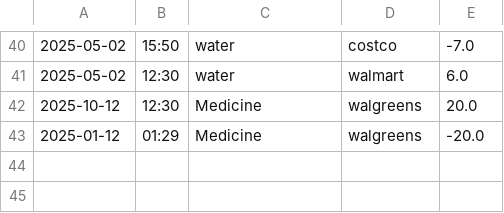
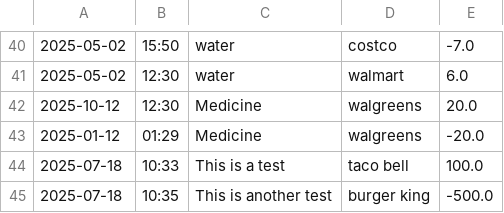
Before and after one commit to olumide-AI/Accounting_Ledger_Application, a CSV file: transactionFolder/transaction.csv, drawn as a sheet; only a part is shown, gaps mark what is left out.

Commit message:
Just did one run through of the project to gain understanding.

```diff
--- a/transactionFolder/transaction.csv
+++ b/transactionFolder/transaction.csv
@@ -43 +43,3 @@
 2025-01-12|01:29|Medicine|walgreens|-20.0
+2025-07-18|10:33|This is a test|taco bell|100.0
+2025-07-18|10:35|This is another test|burger king|-500.0
```
